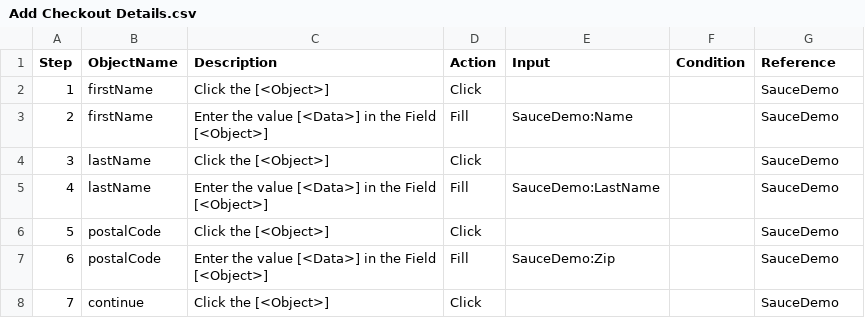
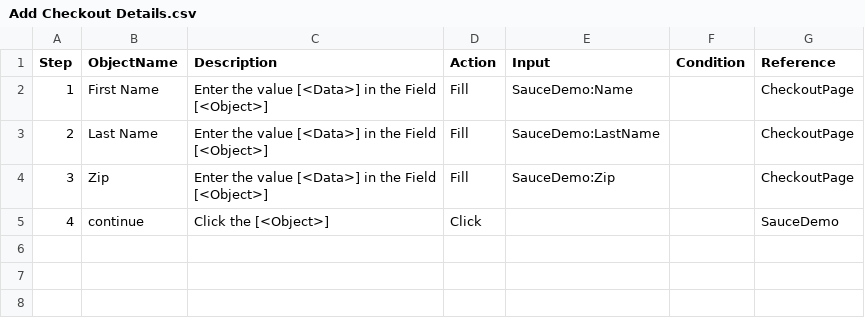
Before and after one commit to ghoshasish99/testcon2024, a CSV file: Projects/TestCon2024/TestPlan/Common/Add Checkout Details.csv, drawn as a sheet.

```diff
--- a/Projects/TestCon2024/TestPlan/Common/Add Checkout Details.csv
+++ b/Projects/TestCon2024/TestPlan/Common/Add Checkout Details.csv
@@ -1,8 +1,5 @@
 Step,ObjectName,Description,Action,Input,Condition,Reference
-1,firstName,"Click the [<Object>] ",Click,,,SauceDemo
-2,firstName,Enter the value [<Data>] in the Field [<Object>],Fill,SauceDemo:Name,,SauceDemo
-3,lastName,"Click the [<Object>] ",Click,,,SauceDemo
-4,lastName,Enter the value [<Data>] in the Field [<Object>],Fill,SauceDemo:LastName,,SauceDemo
-5,postalCode,"Click the [<Object>] ",Click,,,SauceDemo
-6,postalCode,Enter the value [<Data>] in the Field [<Object>],Fill,SauceDemo:Zip,,SauceDemo
-7,continue,"Click the [<Object>] ",Click,,,SauceDemo
+1,First Name,Enter the value [<Data>] in the Field [<Object>],Fill,SauceDemo:Name,,CheckoutPage
+2,Last Name,Enter the value [<Data>] in the Field [<Object>],Fill,SauceDemo:LastName,,CheckoutPage
+3,Zip,Enter the value [<Data>] in the Field [<Object>],Fill,SauceDemo:Zip,,CheckoutPage
+4,continue,"Click the [<Object>] ",Click,,,SauceDemo
```
Also changed, not shown: Projects/TestCon2024/TestPlan/Common/Add to Cart.csv, 18 other files.
